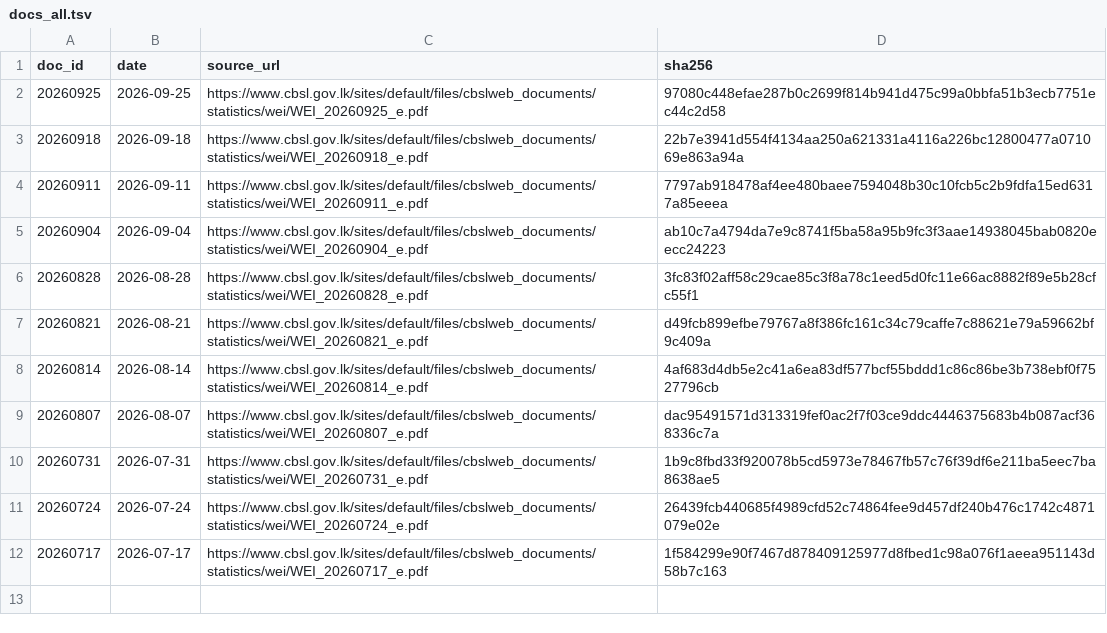
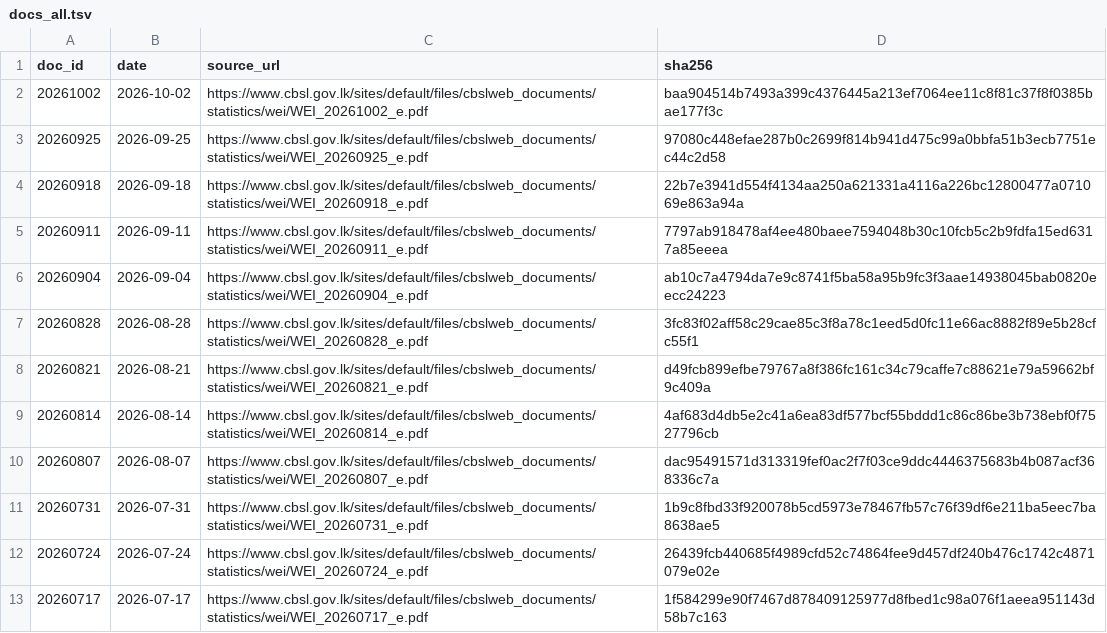
Before and after one commit to zr101/srilanka-data, a TSV file: data/cbsl_weekly/docs_all.tsv, drawn as a sheet.

```diff
--- a/data/cbsl_weekly/docs_all.tsv
+++ b/data/cbsl_weekly/docs_all.tsv
@@ -1,2 +1,3 @@
 doc_id	date	source_url	sha256
+20261002	2026-10-02	https://www.cbsl.gov.lk/sites/default/files/cbslweb_documents/statistics/wei/WEI_20261002_e.pdf	baa904514b7493a399c4376445a213ef7064ee11c8f81c37f8f0385bae177f3c
 20260925	2026-09-25	https://www.cbsl.gov.lk/sites/default/files/cbslweb_documents/statistics/wei/WEI_20260925_e.pdf	97080c448efae287b0c2699f814b941d475c99a0bbfa51b3ecb7751ec44c2d58
```
Also changed, not shown: data/cbsl_weekly/docs_last100.tsv, 5 other files.
